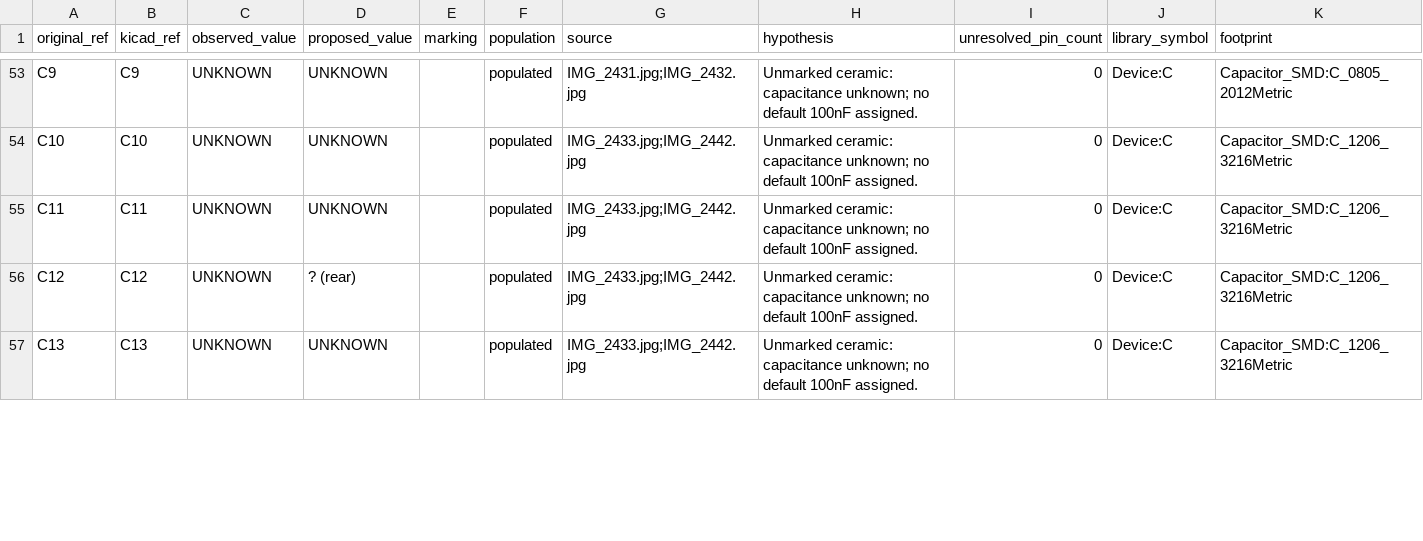
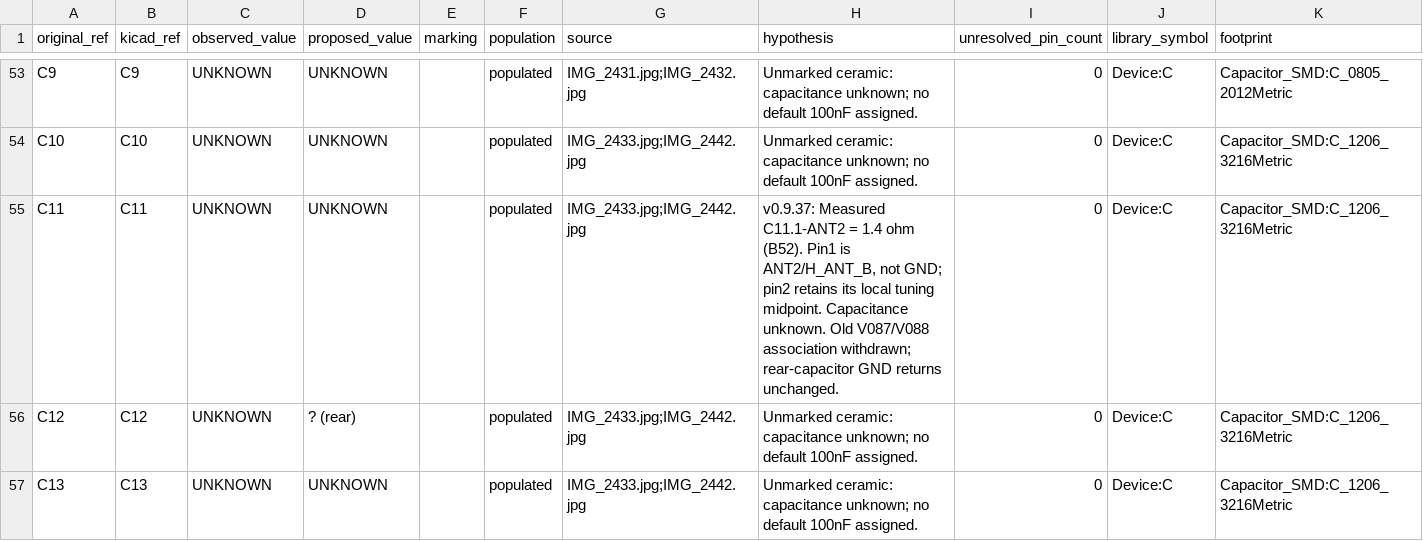
Before and after one commit to kerby2000/PetSafe-PCB, a CSV file: evidence/components.csv, drawn as a sheet; only a part is shown, gaps mark what is left out; the diff covers the shown part only.

Commit message:
Correct front antenna capacitor band using measured C11 continuity

```diff
--- a/evidence/components.csv
+++ b/evidence/components.csv
@@ -54,3 +54,3 @@ C9,C9,UNKNOWN,UNKNOWN,,populated,IMG_2431.jpg;IMG_2432.jpg,Unmarked ceramic: cap
 C10,C10,UNKNOWN,UNKNOWN,,populated,IMG_2433.jpg;IMG_2442.jpg,Unmarked ceramic: capacitance unknown; no default 100nF assigned.,0,Device:C,Capacitor_SMD:C_1206_3216Metric
-C11,C11,UNKNOWN,UNKNOWN,,populated,IMG_2433.jpg;IMG_2442.jpg,Unmarked ceramic: capacitance unknown; no default 100nF assigned.,0,Device:C,Capacitor_SMD:C_1206_3216Metric
+C11,C11,UNKNOWN,UNKNOWN,,populated,IMG_2433.jpg;IMG_2442.jpg,"v0.9.37: Measured C11.1-ANT2 = 1.4 ohm (B52). Pin1 is ANT2/H_ANT_B, not GND; pin2 retains its local tuning midpoint. Capacitance unknown. Old V087/V088 association withdrawn; rear-capacitor GND returns unchanged.",0,Device:C,Capacitor_SMD:C_1206_3216Metric
 C12,C12,UNKNOWN,? (rear),,populated,IMG_2433.jpg;IMG_2442.jpg,Unmarked ceramic: capacitance unknown; no default 100nF assigned.,0,Device:C,Capacitor_SMD:C_1206_3216Metric
```
Also changed, not shown: 4 edited cells elsewhere in this file, evidence/proposed_nets.csv, evidence/via_inventory.csv, 52 other files.
